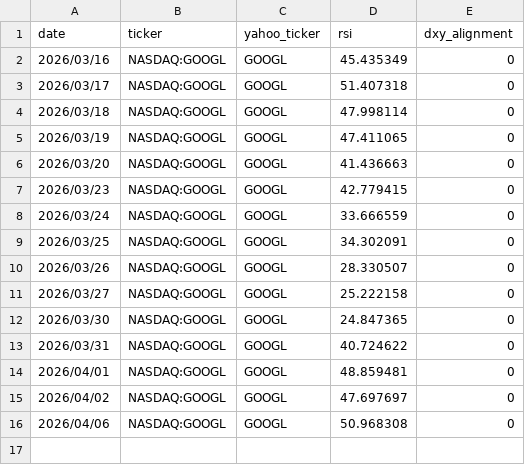
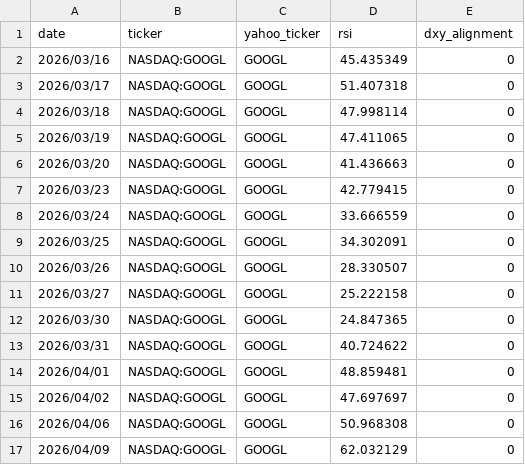
Before and after one commit to sylm87/MacroAmericanTickers, a CSV file: rsi_history_tests/NASDAQ_GOOGL.csv, drawn as a sheet.

```diff
--- a/rsi_history_tests/NASDAQ_GOOGL.csv
+++ b/rsi_history_tests/NASDAQ_GOOGL.csv
@@ -16 +16,2 @@ date,ticker,yahoo_ticker,rsi,dxy_alignment
 2026/04/06,NASDAQ:GOOGL,GOOGL,50.968308,0
+2026/04/09,NASDAQ:GOOGL,GOOGL,62.032129,0
```
Also changed, not shown: rsi_history_tests/NASDAQ_AAPL.csv, rsi_history_tests/NASDAQ_AMZN.csv, 20 other files.
